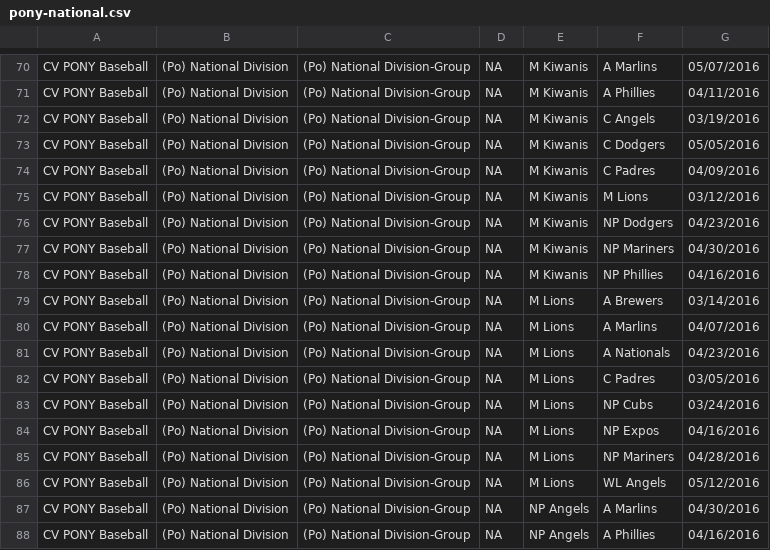
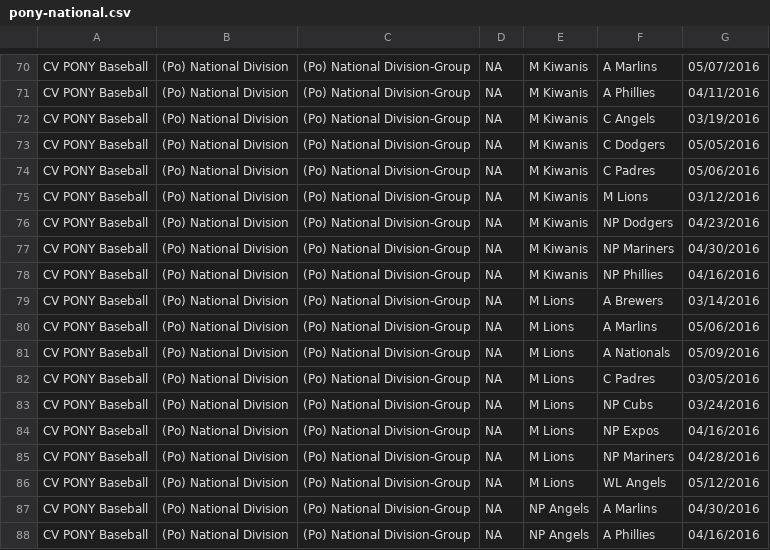
Before and after one commit to erichorne/nppb2016, a CSV file: pony-national.csv, drawn as a sheet; only a part is shown, gaps mark what is left out.

Commit message:
20160504@1017 update

```diff
--- a/pony-national.csv
+++ b/pony-national.csv
@@ -73,3 +73,3 @@ CV PONY Baseball,(Po) National Division,(Po) National Division-Group,NA,M Kiwani
 CV PONY Baseball,(Po) National Division,(Po) National Division-Group,NA,M Kiwanis,C Dodgers,05/05/2016
-CV PONY Baseball,(Po) National Division,(Po) National Division-Group,NA,M Kiwanis,C Padres,04/09/2016
+CV PONY Baseball,(Po) National Division,(Po) National Division-Group,NA,M Kiwanis,C Padres,05/06/2016
 CV PONY Baseball,(Po) National Division,(Po) National Division-Group,NA,M Kiwanis,M Lions,03/12/2016
@@ -79,4 +79,4 @@ CV PONY Baseball,(Po) National Division,(Po) National Division-Group,NA,M Kiwani
 CV PONY Baseball,(Po) National Division,(Po) National Division-Group,NA,M Lions,A Brewers,03/14/2016
-CV PONY Baseball,(Po) National Division,(Po) National Division-Group,NA,M Lions,A Marlins,04/07/2016
-CV PONY Baseball,(Po) National Division,(Po) National Division-Group,NA,M Lions,A Nationals,04/23/2016
+CV PONY Baseball,(Po) National Division,(Po) National Division-Group,NA,M Lions,A Marlins,05/06/2016
+CV PONY Baseball,(Po) National Division,(Po) National Division-Group,NA,M Lions,A Nationals,05/09/2016
 CV PONY Baseball,(Po) National Division,(Po) National Division-Group,NA,M Lions,C Padres,03/05/2016
```
